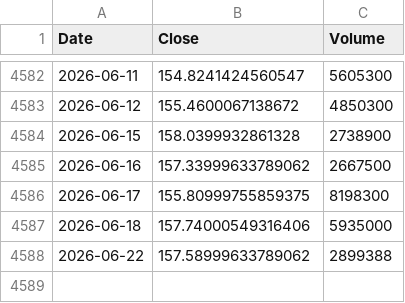
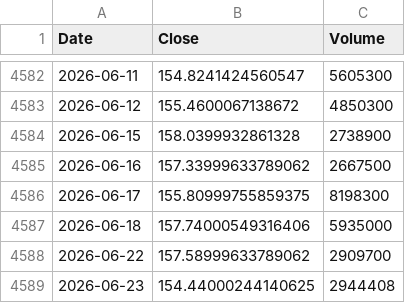
Before and after one commit to culolom/culolom-backtest, a CSV file: data/ACWI.csv, drawn as a sheet; only a part is shown, gaps mark what is left out.

```diff
--- a/data/ACWI.csv
+++ b/data/ACWI.csv
@@ -4587,2 +4587,3 @@ Date,Close,Volume
 2026-06-18,157.74000549316406,5935000
-2026-06-22,157.58999633789062,2899388
+2026-06-22,157.58999633789062,2909700
+2026-06-23,154.44000244140625,2944408
```
Also changed, not shown: data/BOXX.csv, data/BTC-USD.csv, 42 other files.
